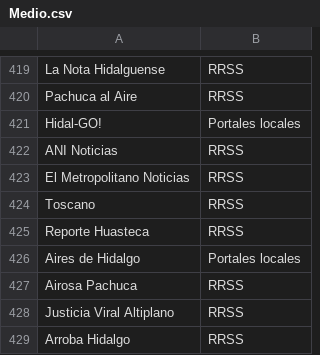
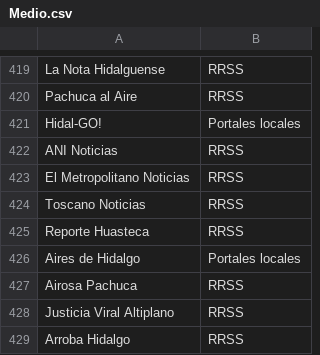
Before and after one commit to thelonious9/Enlaces, a CSV file: Medio.csv, drawn as a sheet; only a part is shown, gaps mark what is left out.

Commit message:
Toscano Noticias

```diff
--- a/Medio.csv
+++ b/Medio.csv
@@ -423,3 +423,3 @@ ANI Noticias,RRSS
 El Metropolitano Noticias,RRSS
-Toscano,RRSS
+Toscano Noticias,RRSS
 Reporte Huasteca,RRSS
```
Also changed, not shown: Municipio.csv.
